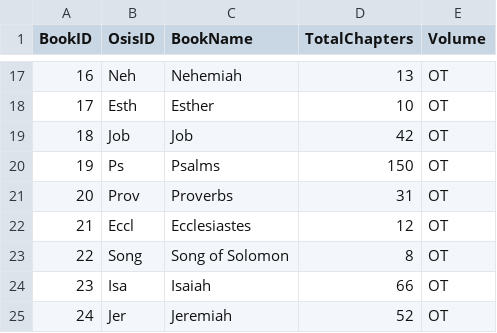
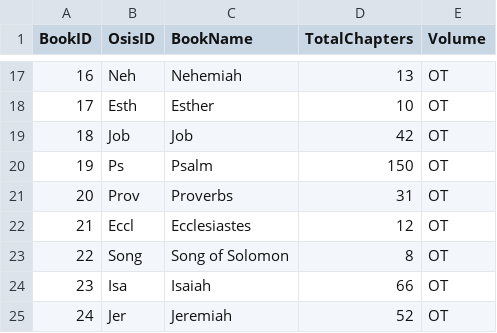
Before and after one commit to EtherTyper/esv-bible, a CSV file: Books.csv, drawn as a sheet; only a part is shown, gaps mark what is left out.

Commit message:
Migrate Psalms

```diff
--- a/Books.csv
+++ b/Books.csv
@@ -19,3 +19,3 @@ BookID,OsisID,BookName,TotalChapters,Volume
 18,Job,Job,42,OT
-19,Ps,Psalms,150,OT
+19,Ps,Psalm,150,OT
 20,Prov,Proverbs,31,OT
```
Also changed, not shown: 2 other files.
